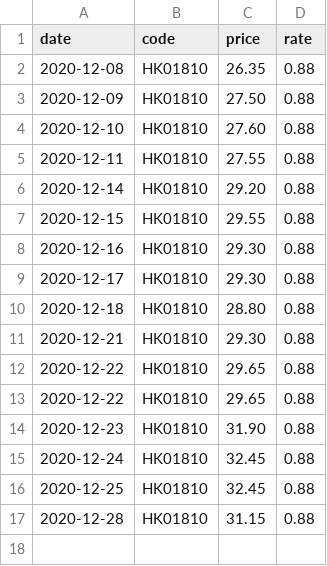
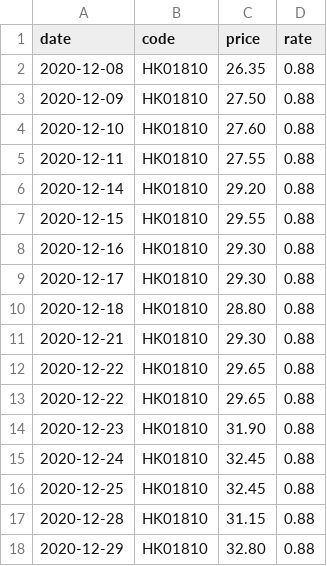
Before and after one commit to lihome/stock, a CSV file: public/data/trend.csv, drawn as a sheet; the diff names each change by its address in the sheet, - before the commit and + after, or states it on an @@ line.

Commit message:
更新trend

```diff
--- a/public/data/trend.csv
+++ b/public/data/trend.csv
+row 18: 2020-12-29 | HK01810 | 32.80 | 0.88
```
